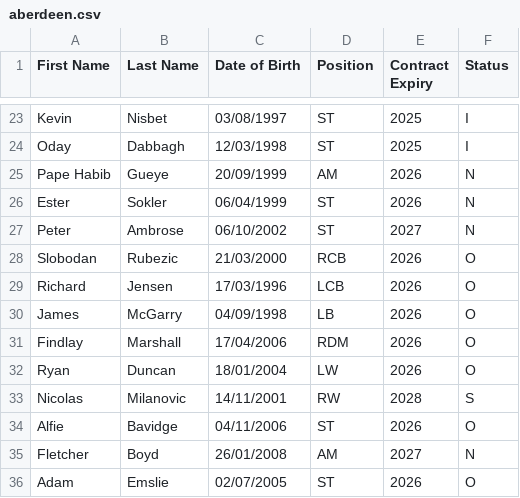
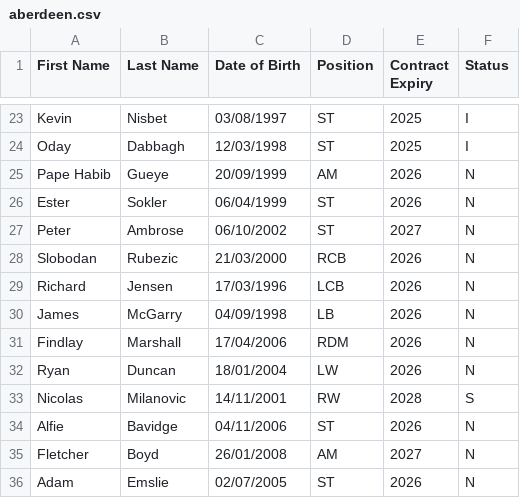
Before and after one commit to smilingdemon/squad-analysis, a CSV file: aberdeen.csv, drawn as a sheet; only a part is shown, gaps mark what is left out.

```diff
--- a/aberdeen.csv
+++ b/aberdeen.csv
@@ -27,10 +27,10 @@ Ester,Sokler,06/04/1999,ST,2026,N
 Peter,Ambrose,06/10/2002,ST,2027,N
-Slobodan,Rubezic,21/03/2000,RCB,2026,O
-Richard,Jensen,17/03/1996,LCB,2026,O
-James,McGarry,04/09/1998,LB,2026,O
-Findlay,Marshall,17/04/2006,RDM,2026,O
-Ryan,Duncan,18/01/2004,LW,2026,O
+Slobodan,Rubezic,21/03/2000,RCB,2026,N
+Richard,Jensen,17/03/1996,LCB,2026,N
+James,McGarry,04/09/1998,LB,2026,N
+Findlay,Marshall,17/04/2006,RDM,2026,N
+Ryan,Duncan,18/01/2004,LW,2026,N
 Nicolas,Milanovic,14/11/2001,RW,2028,S
-Alfie,Bavidge,04/11/2006,ST,2026,O
+Alfie,Bavidge,04/11/2006,ST,2026,N
 Fletcher,Boyd,26/01/2008,AM,2027,N
-Adam,Emslie,02/07/2005,ST,2026,O
+Adam,Emslie,02/07/2005,ST,2026,N
```
Also changed, not shown: 6 other files.
